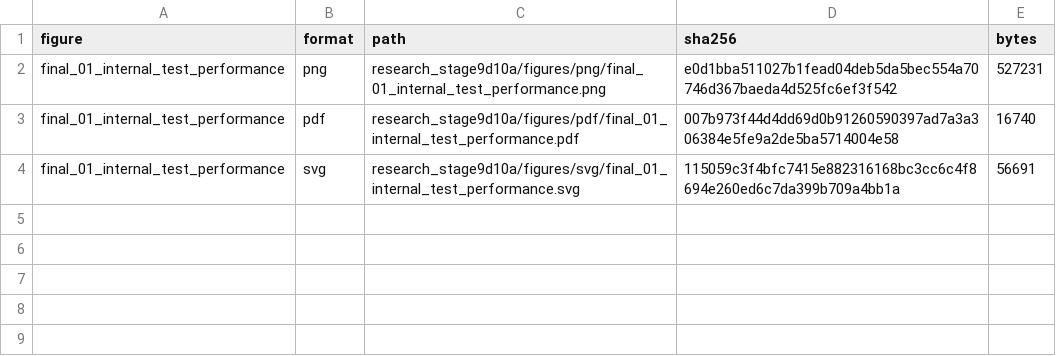
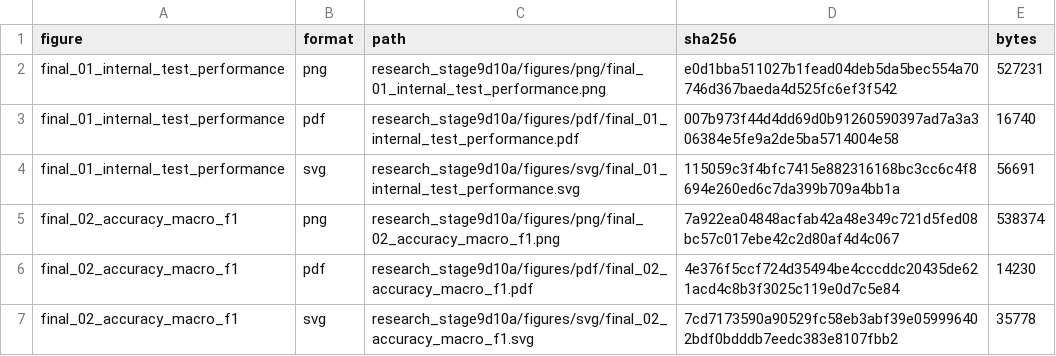
Before and after one commit to ankita6876/bangla-sentiment-research, a CSV file: research_stage9d10a/tables/final_figure_manifest.csv, drawn as a sheet; the diff names each change by its address in the sheet, - before the commit and + after, or states it on an @@ line.

Commit message:
Preserve figure final_02_accuracy_macro_f1

```diff
--- a/research_stage9d10a/tables/final_figure_manifest.csv
+++ b/research_stage9d10a/tables/final_figure_manifest.csv
+row 5: final_02_accuracy_macro_f1 | png | research_stage9d10a/figures/png/final_02_accuracy_macro_f1.png | 7a922ea04848acfab42a48e349c721d5fed08bc57c017ebe42c2d80af4d4c067 | 538374
+row 6: final_02_accuracy_macro_f1 | pdf | research_stage9d10a/figures/pdf/final_02_accuracy_macro_f1.pdf | 4e376f5ccf724d35494be4cccddc20435de621acd4c8b3f3025c119e0d7c5e84 | 14230
+row 7: final_02_accuracy_macro_f1 | svg | research_stage9d10a/figures/svg/final_02_accuracy_macro_f1.svg | 7cd7173590a90529fc58eb3abf39e059996402bdf0bdddb7eedc383e8107fbb2 | 35778
```
Also changed, not shown: 6 other files.
